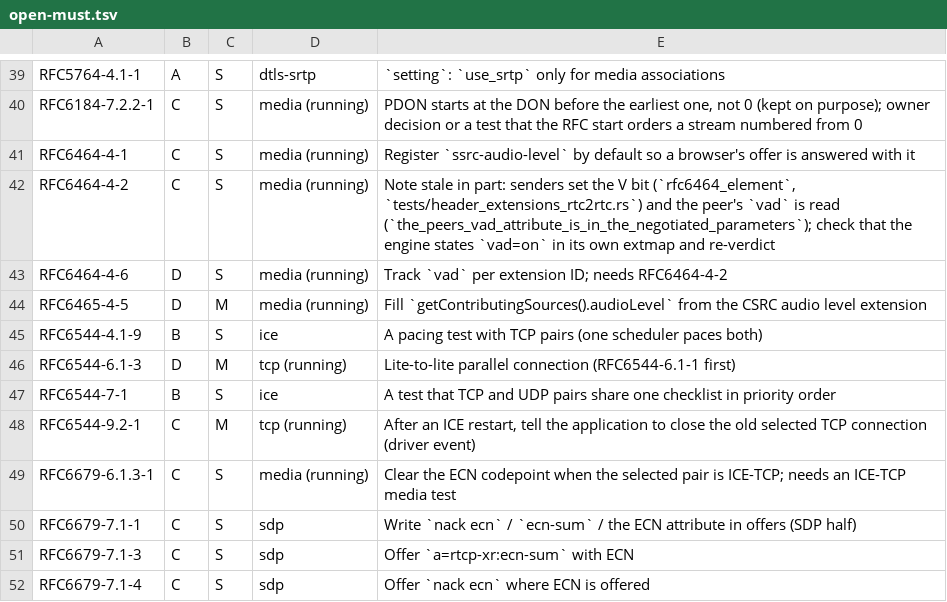
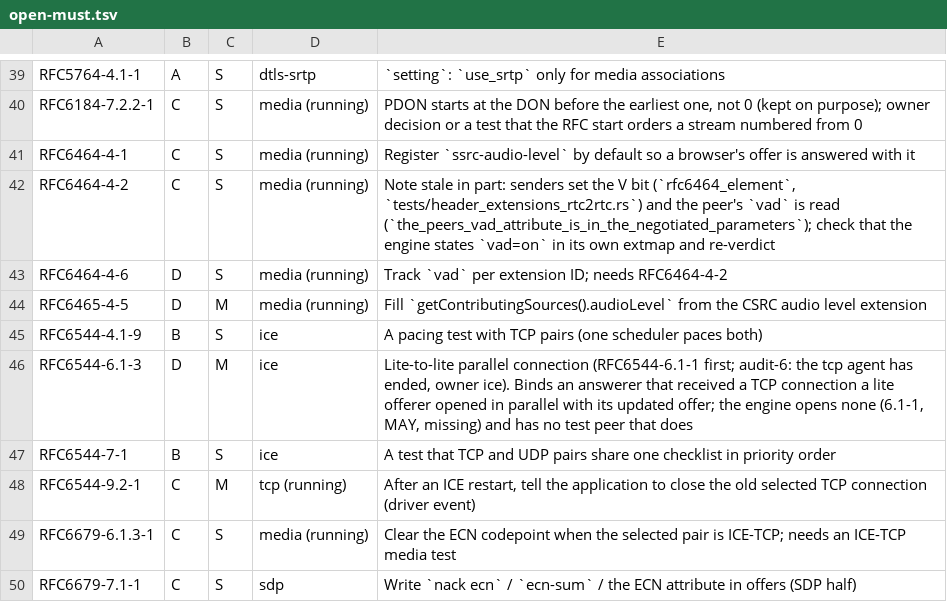
Before and after one commit to Brainwires/rtci, a TSV file: docs/conformance/audit/open-must.tsv, drawn as a sheet; only a part is shown, gaps mark what is left out; the shorter side is filled out with more unchanged rows.

```diff
--- a/docs/conformance/audit/open-must.tsv
+++ b/docs/conformance/audit/open-must.tsv
@@ -45,3 +45,3 @@ RFC6465-4-5	D	M	media (running)	Fill `getContributingSources().audioLevel` from
 RFC6544-4.1-9	B	S	ice	A pacing test with TCP pairs (one scheduler paces both)
-RFC6544-6.1-3	D	M	tcp (running)	Lite-to-lite parallel connection (RFC6544-6.1-1 first)
+RFC6544-6.1-3	D	M	ice	Lite-to-lite parallel connection (RFC6544-6.1-1 first; audit-6: the tcp agent has ended, owner ice). Binds an answerer that received a TCP connection a lite offerer opened in parallel with its updated offer; the engine opens none (6.1-1, MAY, missing) and has no test peer that does
 RFC6544-7-1	B	S	ice	A test that TCP and UDP pairs share one checklist in priority order
```
Also changed, not shown: 9 other files.
